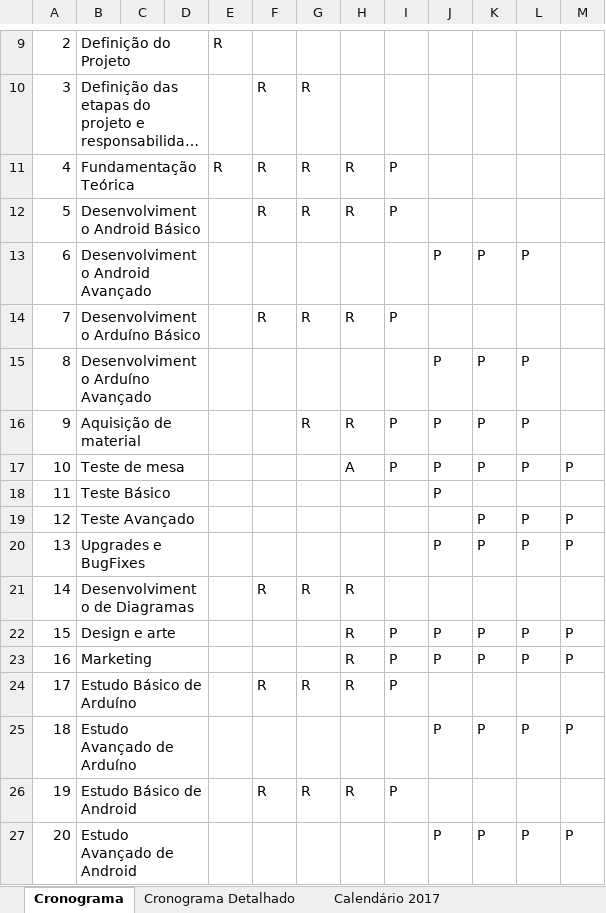
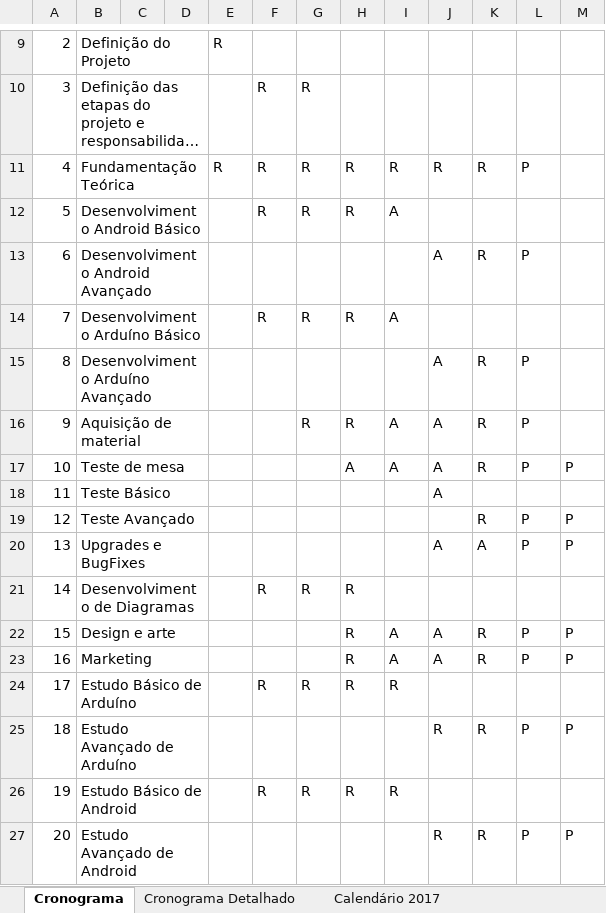
Before and after one commit to Rinidi/EasyWallet, an Excel workbook: Cronograma/Cronograma - Projetos Computacionais.xlsx, sheet Cronograma, drawn as a sheet; only a part is shown, gaps mark what is left out; long unchanged cells end in …; values as stored, in another font and other column widths than the file's, no cell formats; charts and pictures not drawn; the diff names each change by its address in the sheet, - before the commit and + after, or states it on an @@ line.

Commit message:
Remoção

```diff
--- a/Cronograma/Cronograma - Projetos Computacionais.xlsx (sheet Cronograma)
+++ b/Cronograma/Cronograma - Projetos Computacionais.xlsx (sheet Cronograma)
-I11: P
+I11: R
-J11: (empty)
+J11: R
-K11: (empty)
+K11: R
-L11: (empty)
+L11: P
-I12: P
+I12: A
-J13: P
+J13: A
-K13: P
+K13: R
-I14: P
+I14: A
-J15:J18: P
+J15:J18: A
-K15:K17: P
+K15:K17: R
-I16:I17: P
+I16:I17: A
-K19: P
+K19: R
-J20: P
+J20: A
-K20: P
+K20: A
-I22:I23: P
+I22:I23: A
-J22:J23: P
+J22:J23: A
-K22:K23: P
+K22:K23: R
-I24: P
+I24: R
-J25: P
+J25: R
-K25: P
+K25: R
-I26: P
+I26: R
-J27: P
+J27: R
-K27: P
+K27: R
```
Also changed, not shown: sheet Cronograma Detalhado, cell formats, charts or pictures.
